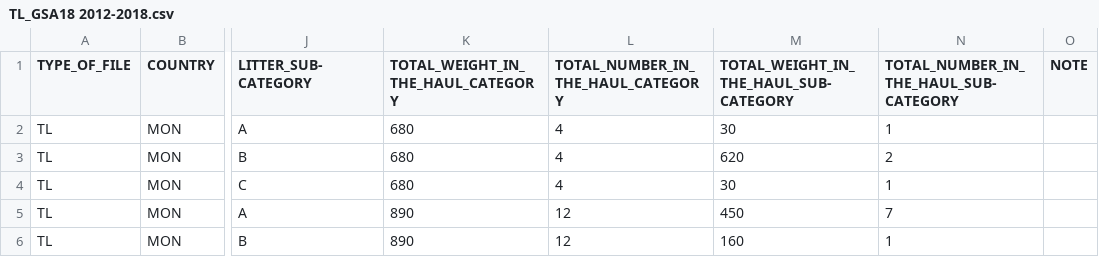
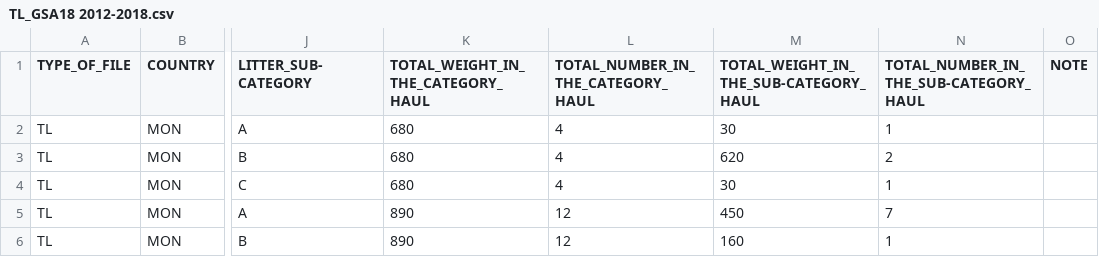
Before and after one commit to COISPA/RoME, a CSV file: data/TL_GSA18 2012-2018.csv, drawn as a sheet; only a part is shown, gaps mark what is left out; the diff names each change by its address in the sheet, - before the commit and + after, or states it on an @@ line.

```diff
--- a/data/TL_GSA18 2012-2018.csv
+++ b/data/TL_GSA18 2012-2018.csv
-K1: TOTAL_WEIGHT_IN_THE_HAUL_CATEGORY
+K1: TOTAL_WEIGHT_IN_THE_CATEGORY_HAUL
-L1: TOTAL_NUMBER_IN_THE_HAUL_CATEGORY
+L1: TOTAL_NUMBER_IN_THE_CATEGORY_HAUL
-M1: TOTAL_WEIGHT_IN_THE_HAUL_SUB-CATEGORY
+M1: TOTAL_WEIGHT_IN_THE_SUB-CATEGORY_HAUL
-N1: TOTAL_NUMBER_IN_THE_HAUL_SUB-CATEGORY
+N1: TOTAL_NUMBER_IN_THE_SUB-CATEGORY_HAUL
```
Also changed, not shown: 3 other files.
